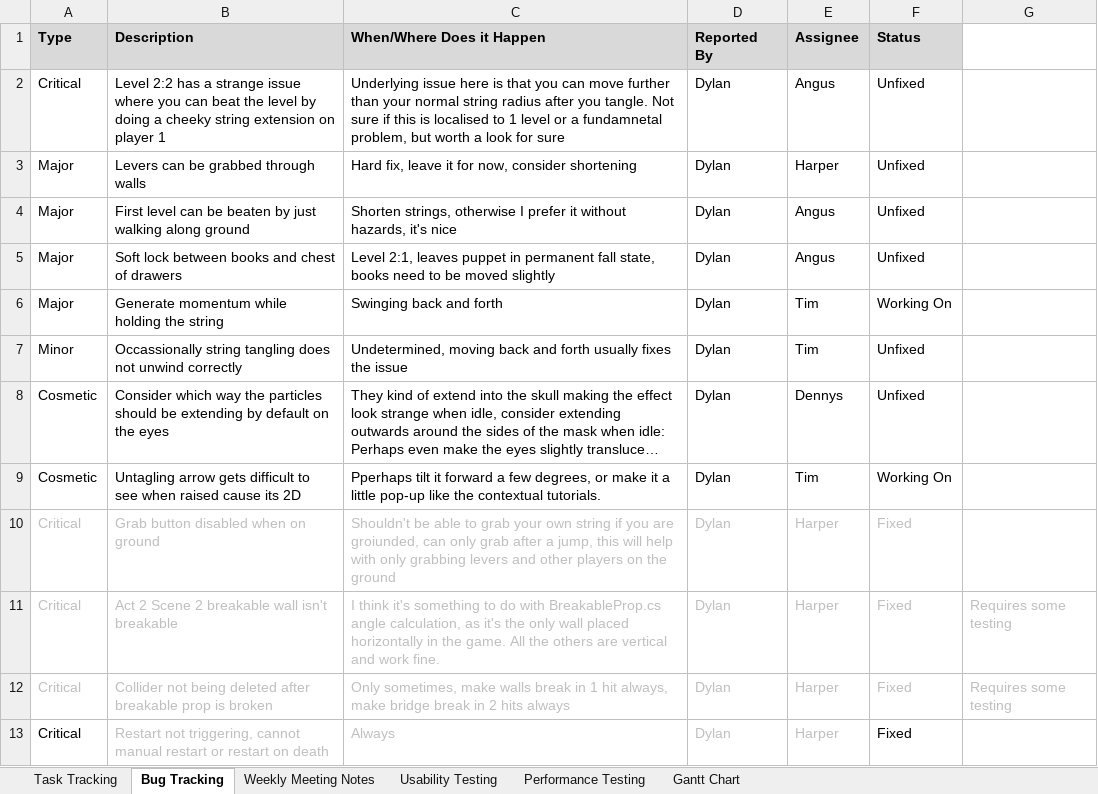
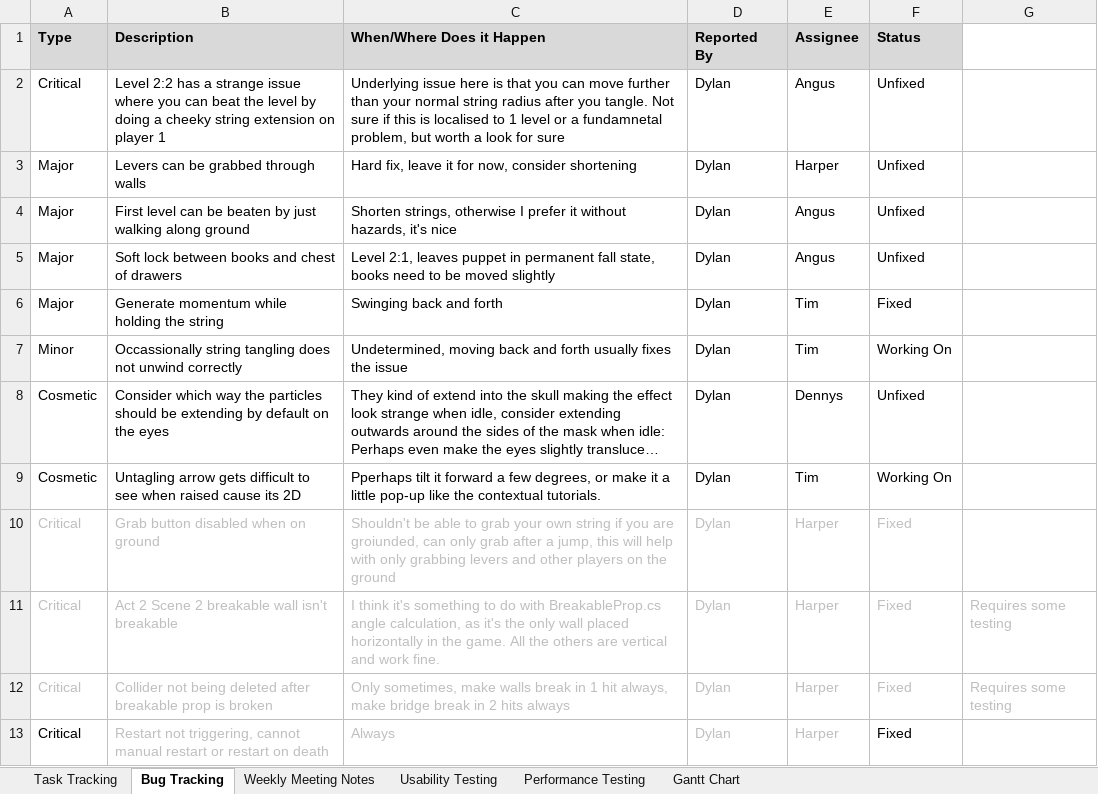
Before and after one commit to SpyraxianJ/strung-along, an Excel workbook: Admin Files/The Prod Doc.xlsx, sheet Bug Tracking, drawn as a sheet; only a part is shown; long unchanged cells end in …; values as stored, in another font and other column widths than the file's, no borders; conditional formats not drawn; the diff names each change by its address in the sheet, - before the commit and + after, or states it on an @@ line.

Commit message:
prod doc

```diff
--- a/Admin Files/The Prod Doc.xlsx (sheet Bug Tracking)
+++ b/Admin Files/The Prod Doc.xlsx (sheet Bug Tracking)
-F6 (Status): Working On
+F6 (Status): Fixed
-F7 (Status): Unfixed
+F7 (Status): Working On
```
Also changed, not shown: sheet Task Tracking.
